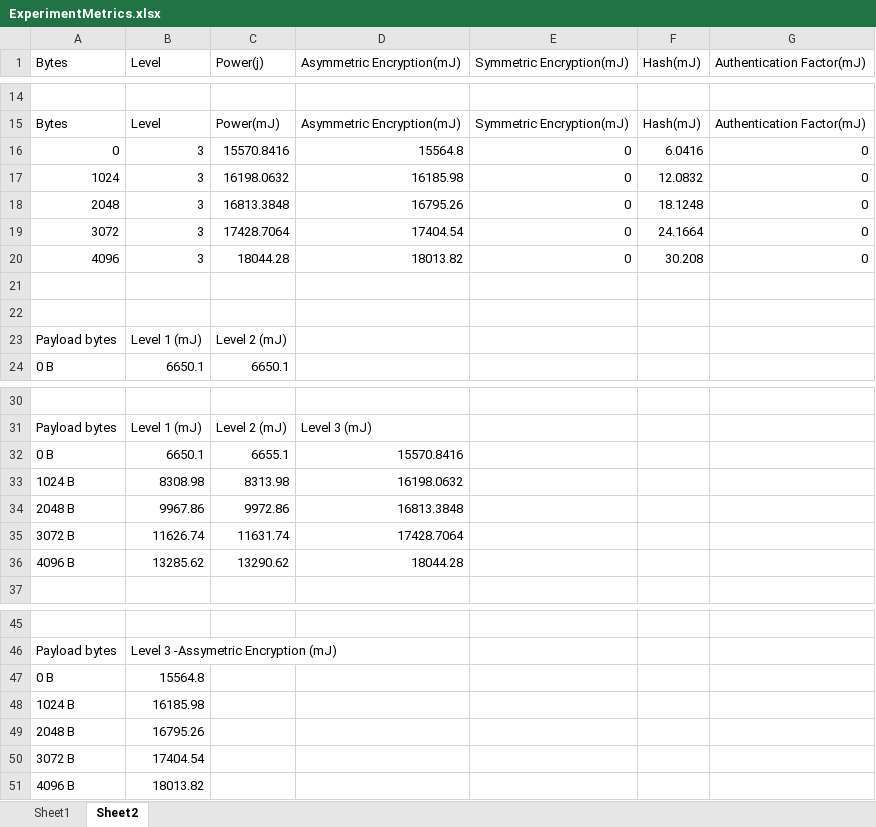
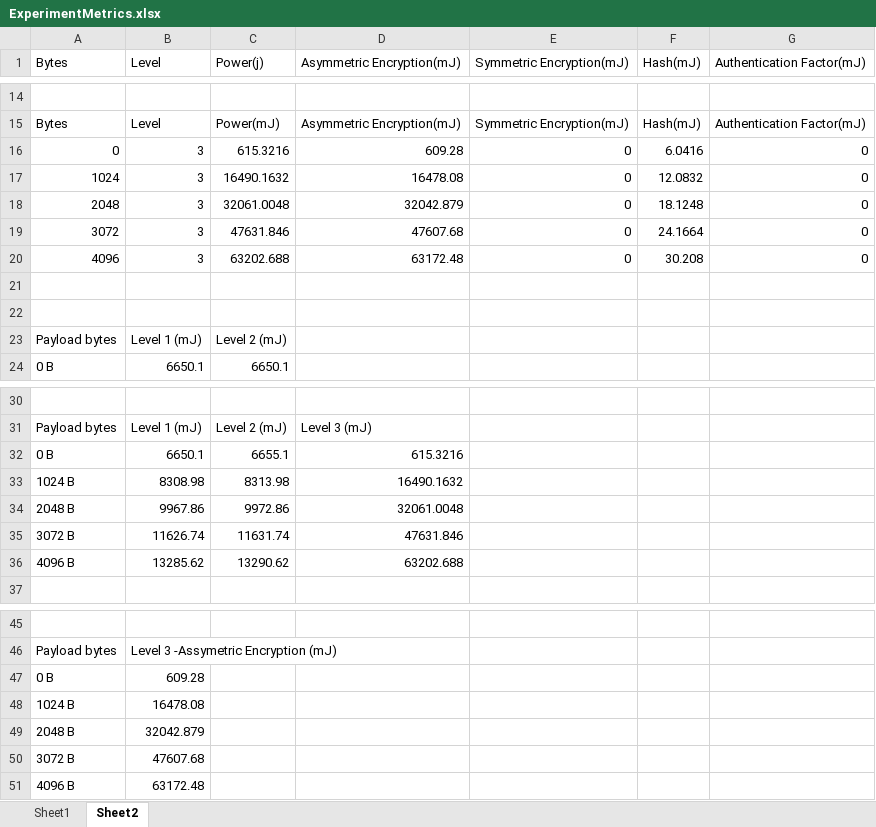
Before and after one commit to mikezano/cse561, an Excel workbook: Documents/ExperimentMetrics.xlsx, sheet Sheet2, drawn as a sheet; only a part is shown, gaps mark what is left out; values as stored, in another font and other column widths than the file's, no borders; charts and pictures not drawn; the diff names each change by its address in the sheet, - before the commit and + after, or states it on an @@ line.

```diff
--- a/Documents/ExperimentMetrics.xlsx (sheet Sheet2)
+++ b/Documents/ExperimentMetrics.xlsx (sheet Sheet2)
-C16 (Power(j)): 15570.8416
+C16 (Power(j)): 615.3216
-D16 (Asymmetric Encryption(mJ)): 15564.8
+D16 (Asymmetric Encryption(mJ)): 609.28
-C17 (Power(j)): 16198.0632
+C17 (Power(j)): 16490.1632
-D17 (Asymmetric Encryption(mJ)): 16185.98
+D17 (Asymmetric Encryption(mJ)): 16478.08
-C18 (Power(j)): 16813.3848
+C18 (Power(j)): 32061.0048
-D18 (Asymmetric Encryption(mJ)): 16795.26
+D18 (Asymmetric Encryption(mJ)): 32042.879
-C19 (Power(j)): 17428.7064
+C19 (Power(j)): 47631.846
-D19 (Asymmetric Encryption(mJ)): 17404.54
+D19 (Asymmetric Encryption(mJ)): 47607.68
-C20 (Power(j)): 18044.28
+C20 (Power(j)): 63202.688
-D20 (Asymmetric Encryption(mJ)): 18013.82
+D20 (Asymmetric Encryption(mJ)): 63172.48
-D32 (Asymmetric Encryption(mJ)): 15570.8416
+D32 (Asymmetric Encryption(mJ)): 615.3216
-D33 (Asymmetric Encryption(mJ)): 16198.0632
+D33 (Asymmetric Encryption(mJ)): 16490.1632
-D34 (Asymmetric Encryption(mJ)): 16813.3848
+D34 (Asymmetric Encryption(mJ)): 32061.0048
-D35 (Asymmetric Encryption(mJ)): 17428.7064
+D35 (Asymmetric Encryption(mJ)): 47631.846
-D36 (Asymmetric Encryption(mJ)): 18044.28
+D36 (Asymmetric Encryption(mJ)): 63202.688
-B47 (Level): 15564.8
+B47 (Level): 609.28
-B48 (Level): 16185.98
+B48 (Level): 16478.08
-B49 (Level): 16795.26
+B49 (Level): 32042.879
-B50 (Level): 17404.54
+B50 (Level): 47607.68
-B51 (Level): 18013.82
+B51 (Level): 63172.48
```
Also changed, not shown: charts or pictures, 2 other files.
